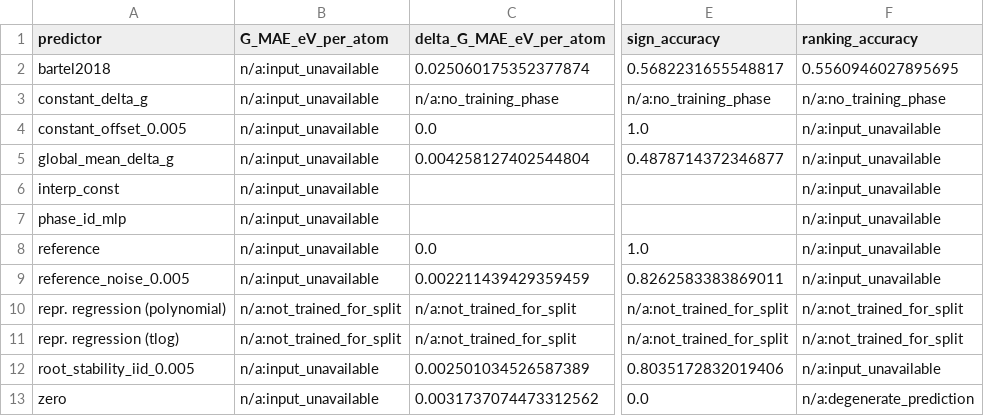
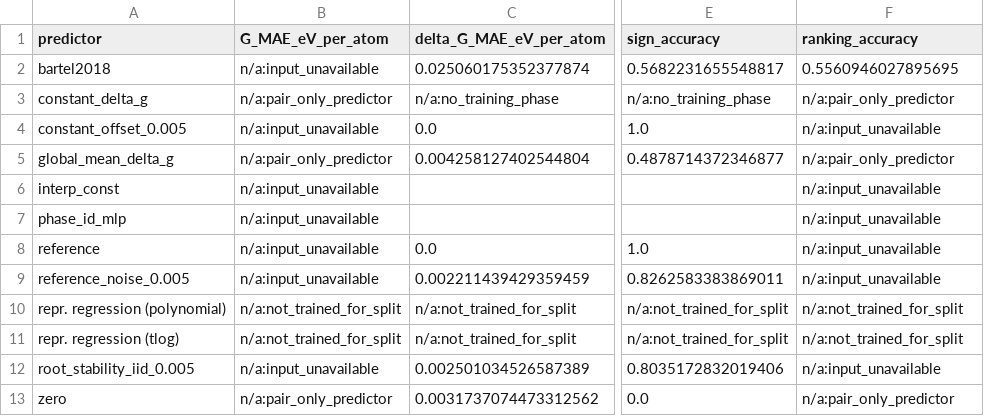
Before and after one commit to zirenjin/fes-bench, a CSV file: result/tables/predictor_comparison_phase_lopo_sio2.csv, drawn as a sheet; only a part is shown, gaps mark what is left out; the diff names each change by its address in the sheet, - before the commit and + after, or states it on an @@ line.

```diff
--- a/result/tables/predictor_comparison_phase_lopo_sio2.csv
+++ b/result/tables/predictor_comparison_phase_lopo_sio2.csv
-B3 (G_MAE_eV_per_atom): n/a:input_unavailable
+B3 (G_MAE_eV_per_atom): n/a:pair_only_predictor
-F3 (ranking_accuracy): n/a:no_training_phase
+F3 (ranking_accuracy): n/a:pair_only_predictor
-B5 (G_MAE_eV_per_atom): n/a:input_unavailable
+B5 (G_MAE_eV_per_atom): n/a:pair_only_predictor
-F5 (ranking_accuracy): n/a:input_unavailable
+F5 (ranking_accuracy): n/a:pair_only_predictor
-B13 (G_MAE_eV_per_atom): n/a:input_unavailable
+B13 (G_MAE_eV_per_atom): n/a:pair_only_predictor
-F13 (ranking_accuracy): n/a:degenerate_prediction
+F13 (ranking_accuracy): n/a:pair_only_predictor
```
Also changed, not shown: result/tables/predictor_comparison_phase_lopo.csv, result/tables/predictor_comparison_phase_lopo_folds.csv, 49 other files.
